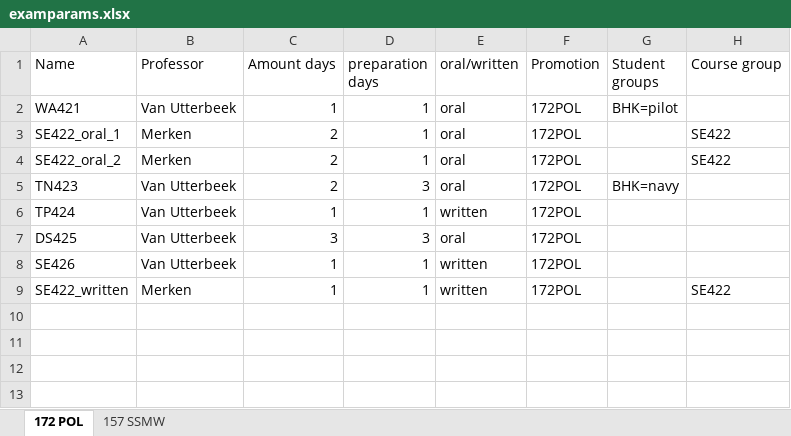
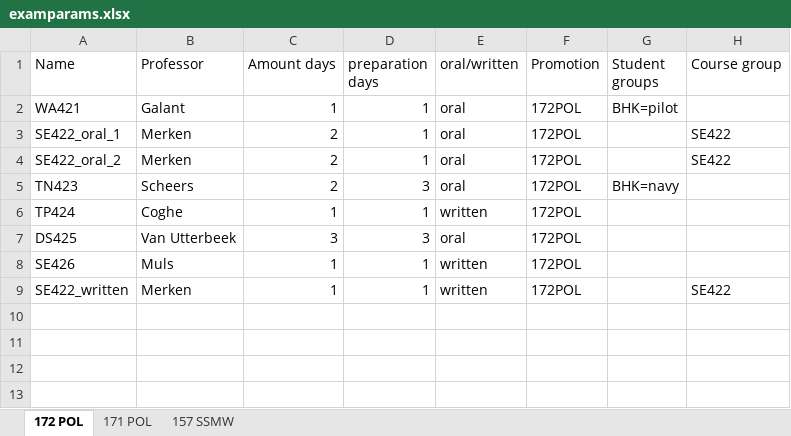
Before and after one commit to RomainJennes/ExamTimetable, an Excel workbook: examparams.xlsx, sheet 172 POL, drawn as a sheet; only a part is shown; values as stored, in another font and other column widths than the file's, no borders; table styles not drawn; the diff names each change by its address in the sheet, - before the commit and + after, or states it on an @@ line.

```diff
--- a/examparams.xlsx (sheet 172 POL)
+++ b/examparams.xlsx (sheet 172 POL)
+sheet tab: 171 POL
-B2 (Professor): Van Utterbeek
+B2 (Professor): Galant
-B5 (Professor): Van Utterbeek
+B5 (Professor): Scheers
-B6 (Professor): Van Utterbeek
+B6 (Professor): Coghe
-B8 (Professor): Van Utterbeek
+B8 (Professor): Muls
```
Also changed, not shown: sheet 157 SSMW, professors.xlsx.
